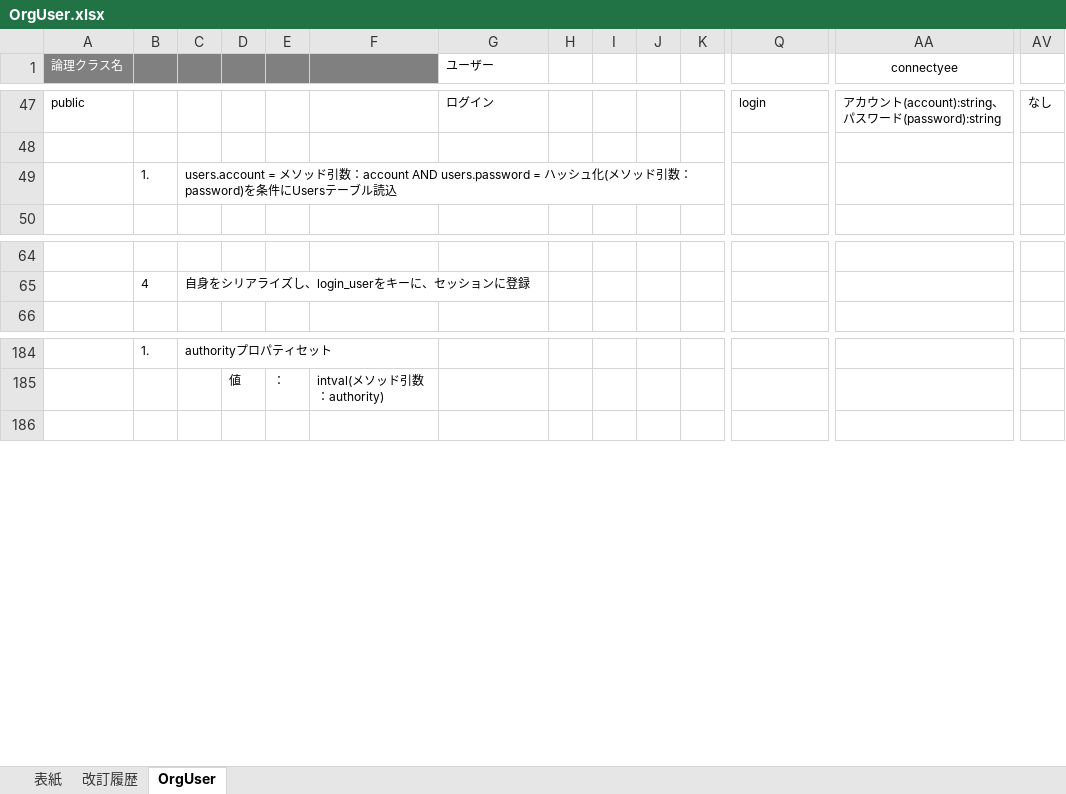
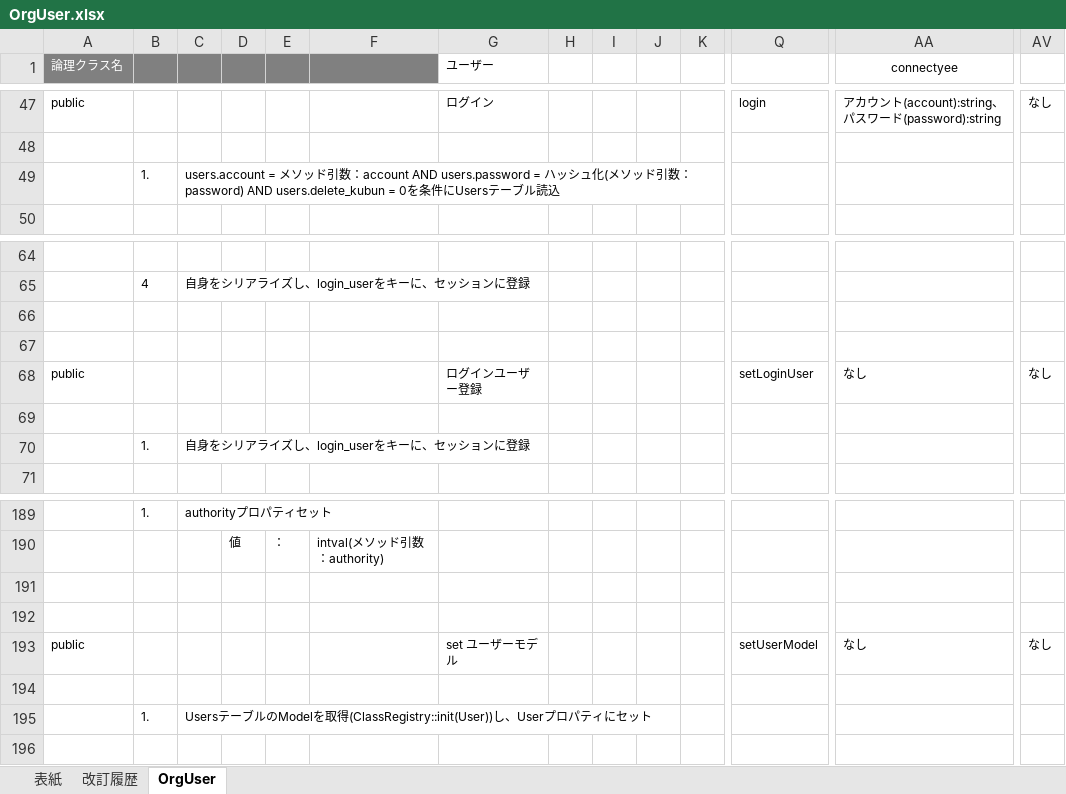
Before and after one commit to glambizm/connectyee, an Excel workbook: 30 設計/20 プログラム設計/20 クラス設計/10 backend/20 original/OrgUser.xlsx, sheet OrgUser, drawn as a sheet; only a part is shown, gaps mark what is left out; values as stored, in another font and other column widths than the file's, no borders; rows hold the shown columns only; the diff names each change by its address in the sheet, - before the commit and + after, or states it on an @@ line.

```diff
--- a/30 設計/20 プログラム設計/20 クラス設計/10 backend/20 original/OrgUser.xlsx (sheet OrgUser)
+++ b/30 設計/20 プログラム設計/20 クラス設計/10 backend/20 original/OrgUser.xlsx (sheet OrgUser)
-C49: …引数：password)を条件に…
+C49: …引数：password) AND users.delete_kubun = 0を条件に…
+row 66: (empty)
+row 67: (empty)
+row 68: public |  |  |  |  |  | ログインユーザー登録 |  |  |  |  | setLoginUser | なし | なし
+row 69: (empty)
+row 70:  | 1. | 自身をシリアライズし、login_userをキーに、セッションに登録
+row 191: (empty)
+row 192: (empty)
+row 193: public |  |  |  |  |  | set ユーザーモデル |  |  |  |  | setUserModel | なし | なし
+row 194: (empty)
+row 195:  | 1. | UsersテーブルのModelを取得(ClassRegistry::init(User))し、Userプロパティにセット
```
Also changed, not shown: 30 設計/20 プログラム設計/10 機能設計/51 ユーザー情報変更/画面設計/ユーザー情報変更画面.xlsx, 30 設計/20 プログラム設計/10 機能設計/52 ユーザー管理/画面設計/ユーザー登録.xlsx, 13 other files.
